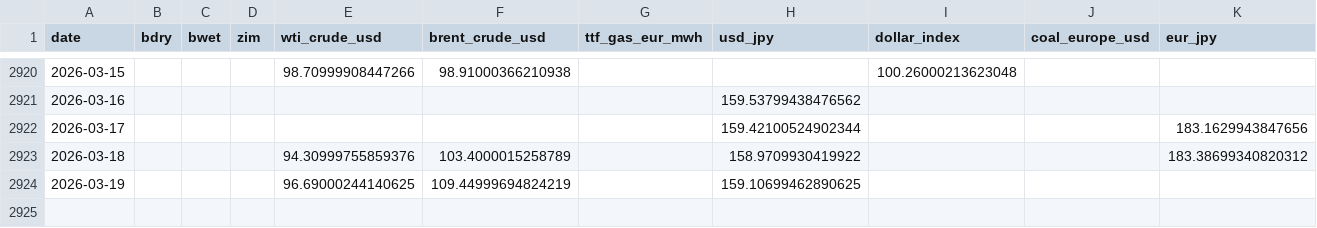
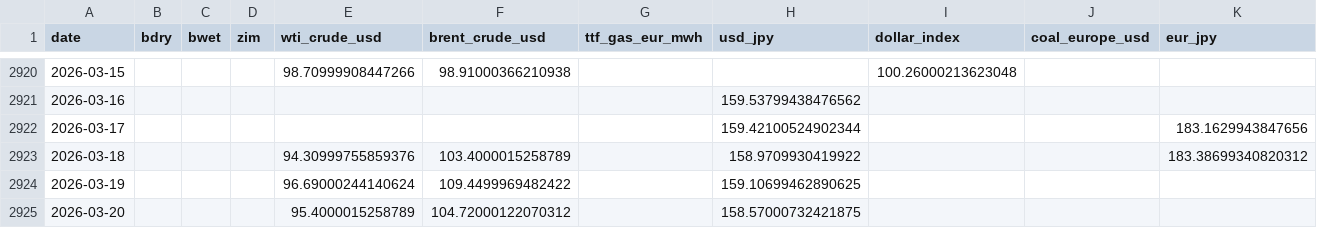
Before and after one commit to kichima-400/energy-metrics, a CSV file: data/shipping_daily.csv, drawn as a sheet; only a part is shown, gaps mark what is left out.

```diff
--- a/data/shipping_daily.csv
+++ b/data/shipping_daily.csv
@@ -2923,2 +2923,3 @@ date,bdry,bwet,zim,wti_crude_usd,brent_crude_usd,ttf_gas_eur_mwh,usd_jpy,dollar_
 2026-03-18,,,,94.30999755859376,103.4000015258789,,158.9709930419922,,,183.38699340820312
-2026-03-19,,,,96.69000244140625,109.44999694824219,,159.10699462890625,,,
+2026-03-19,,,,96.69000244140624,109.4499969482422,,159.10699462890625,,,
+2026-03-20,,,,95.4000015258789,104.72000122070312,,158.57000732421875,,,
```
Also changed, not shown: 1 other file.
